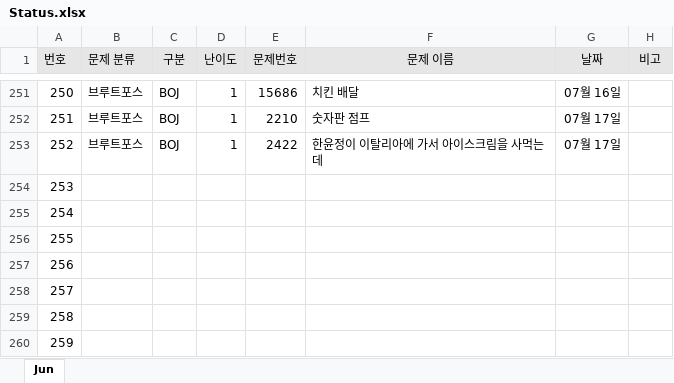
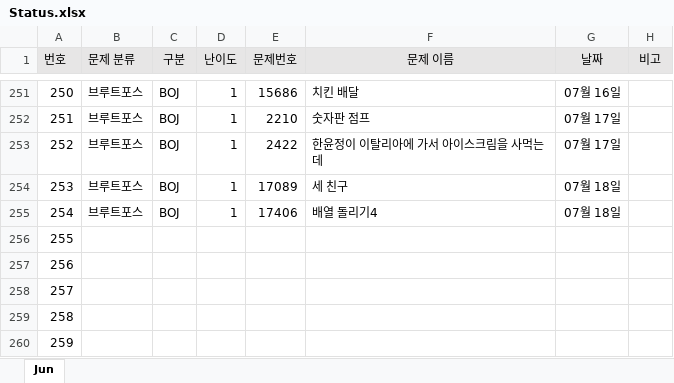
Before and after one commit to JunHeon-Ch/GC_Algorithm_Study, an Excel workbook: junheon/Status.xlsx, sheet Jun, drawn as a sheet; only a part is shown, gaps mark what is left out; values as stored, in another font and other column widths than the file's, no borders; the diff names each change by its address in the sheet, - before the commit and + after, or states it on an @@ line.

Commit message:
status

```diff
--- a/junheon/Status.xlsx (sheet Jun)
+++ b/junheon/Status.xlsx (sheet Jun)
-B254:B255 (문제 분류): (empty)
+B254:B255 (문제 분류): 브루트포스
-C254:C255 (구분): (empty)
+C254:C255 (구분): BOJ
-D254:D255 (난이도): (empty)
+D254:D255 (난이도): 1
-E254 (문제번호): (empty)
+E254 (문제번호): 17089
-F254 (문제 이름): (empty)
+F254 (문제 이름): 세 친구
-G254:G255 (날짜): (empty)
+G254:G255 (날짜): 07월 18일
-E255 (문제번호): (empty)
+E255 (문제번호): 17406
-F255 (문제 이름): (empty)
+F255 (문제 이름): 배열 돌리기4
```
